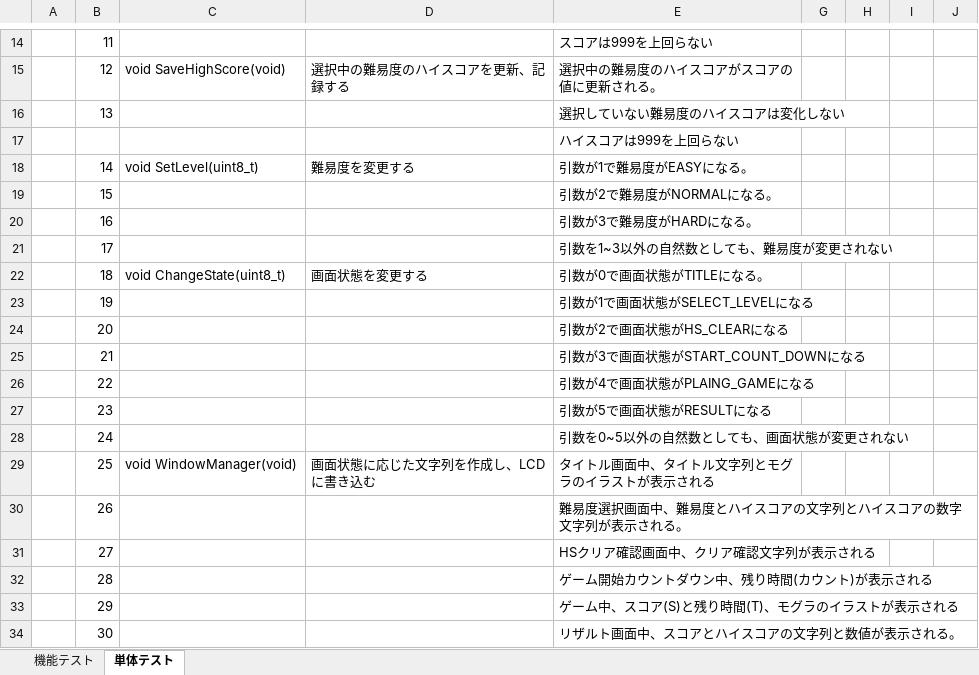
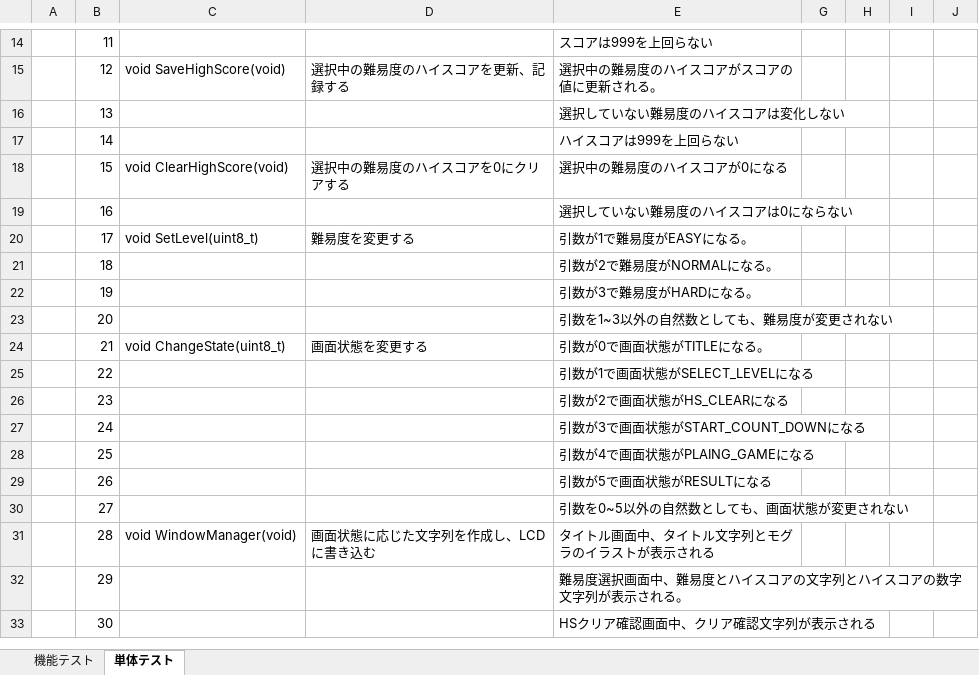
Before and after one commit to hakohumi/comp.train.whack-a-mole, an Excel workbook: 資料/設計書/モグラ叩き_テスト仕様書.xlsx, sheet 単体テスト, drawn as a sheet; only a part is shown, gaps mark what is left out; values as stored, in another font and other column widths than the file's, no borders; removed rows and columns are numbered as before the commit, all else as after; the diff covers the shown part only; the diff names each change by its address in the sheet, - before the commit and + after, or states it on an @@ line.

Commit message:
設計/テスト仕様書の作成 Fixes #14 単体テスト/テストする関数を2つ追加

```diff
--- a/資料/設計書/モグラ叩き_テスト仕様書.xlsx (sheet 単体テスト)
+++ b/資料/設計書/モグラ叩き_テスト仕様書.xlsx (sheet 単体テスト)
-row 17:  |  |  |  | ハイスコアは999を上回らない
-C17: void SetLevel(uint8_t)
+C17: (empty)
-D17: 難易度を変更する
+D17: (empty)
-E17: 引数が1で難易度がEASYになる。
+E17: ハイスコアは999を上回らない
-C18: (empty)
+C18: void ClearHighScore(void)
-D18: (empty)
+D18: 選択中の難易度のハイスコアを0にクリアする
-E18: 引数が2で難易度がNORMALになる。
+E18: 選択中の難易度のハイスコアが0になる
-E19: 引数が3で難易度がHARDになる。
+E19: 選択していない難易度のハイスコアは0にならない
-C20: (empty)
+C20: void SetLevel(uint8_t)
-D20: (empty)
+D20: 難易度を変更する
-E20: 引数を1~3以外の自然数としても、難易度が変更されない
+E20: 引数が1で難易度がEASYになる。
-C21: void ChangeState(uint8_t)
+C21: (empty)
-D21: 画面状態を変更する
+D21: (empty)
-E21: 引数が0で画面状態がTITLEになる。
+E21: 引数が2で難易度がNORMALになる。
-E22: 引数が1で画面状態がSELECT_LEVELになる
+E22: 引数が3で難易度がHARDになる。
-E23: 引数が2で画面状態がHS_CLEARになる
+E23: 引数を1~3以外の自然数としても、難易度が変更されない
-C24: (empty)
+C24: void ChangeState(uint8_t)
-D24: (empty)
+D24: 画面状態を変更する
-E24: 引数が3で画面状態がSTART_COUNT_DOWNになる
+E24: 引数が0で画面状態がTITLEになる。
-E25: 引数が4で画面状態がPLAING_GAMEになる
+E25: 引数が1で画面状態がSELECT_LEVELになる
-E26: 引数が5で画面状態がRESULTになる
+E26: 引数が2で画面状態がHS_CLEARになる
-E27: 引数を0~5以外の自然数としても、画面状態が変更されない
+E27: 引数が3で画面状態がSTART_COUNT_DOWNになる
-C28: void WindowManager(void)
+C28: (empty)
-D28: 画面状態に応じた文字列を作成し、LCDに書き込む
+D28: (empty)
-E28: タイトル画面中、タイトル文字列とモグラのイラストが表示される
+E28: 引数が4で画面状態がPLAING_GAMEになる
-E29: 難易度選択画面中、難易度とハイスコアの文字列とハイスコアの数字文字列が表示される。
+E29: 引数が5で画面状態がRESULTになる
-E30: HSクリア確認画面中、クリア確認文字列が表示される
+E30: 引数を0~5以外の自然数としても、画面状態が変更されない
-C31: (empty)
+C31: void WindowManager(void)
-D31: (empty)
+D31: 画面状態に応じた文字列を作成し、LCDに書き込む
-E31: ゲーム開始カウントダウン中、残り時間(カウント)が表示される
+E31: タイトル画面中、タイトル文字列とモグラのイラストが表示される
-E32: ゲーム中、スコア(S)と残り時間(T)、モグラのイラストが表示される
+E32: 難易度選択画面中、難易度とハイスコアの文字列とハイスコアの数字文字列が表示される。
-E33: リザルト画面中、スコアとハイスコアの文字列と数値が表示される。
+E33: HSクリア確認画面中、クリア確認文字列が表示される
```
Also changed, not shown: 10 added rows and 32 edited cells elsewhere in this sheet.
